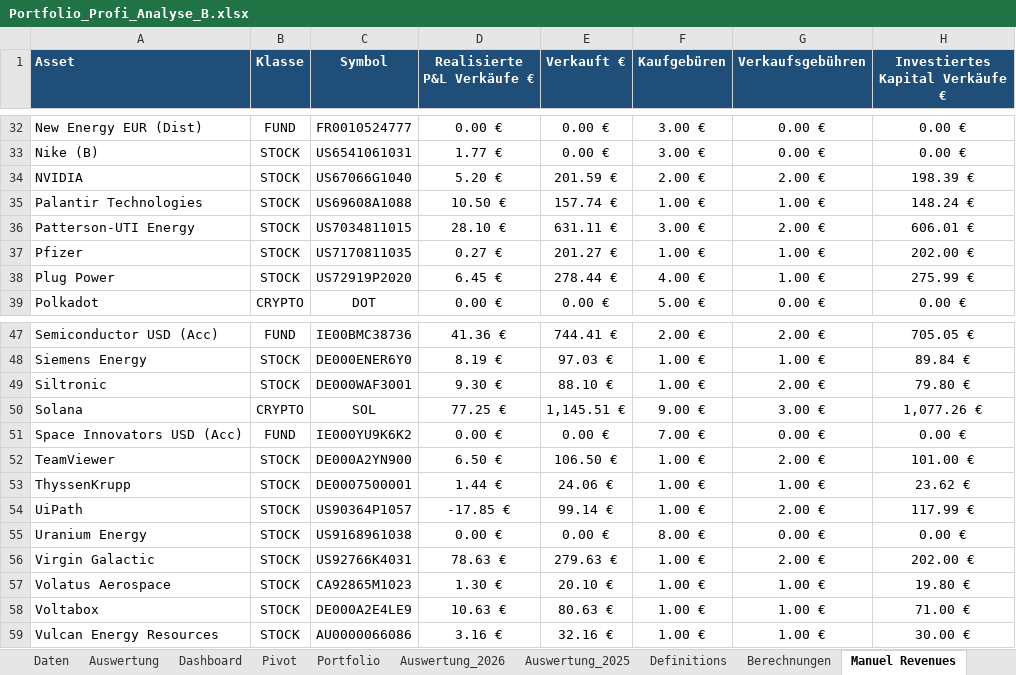
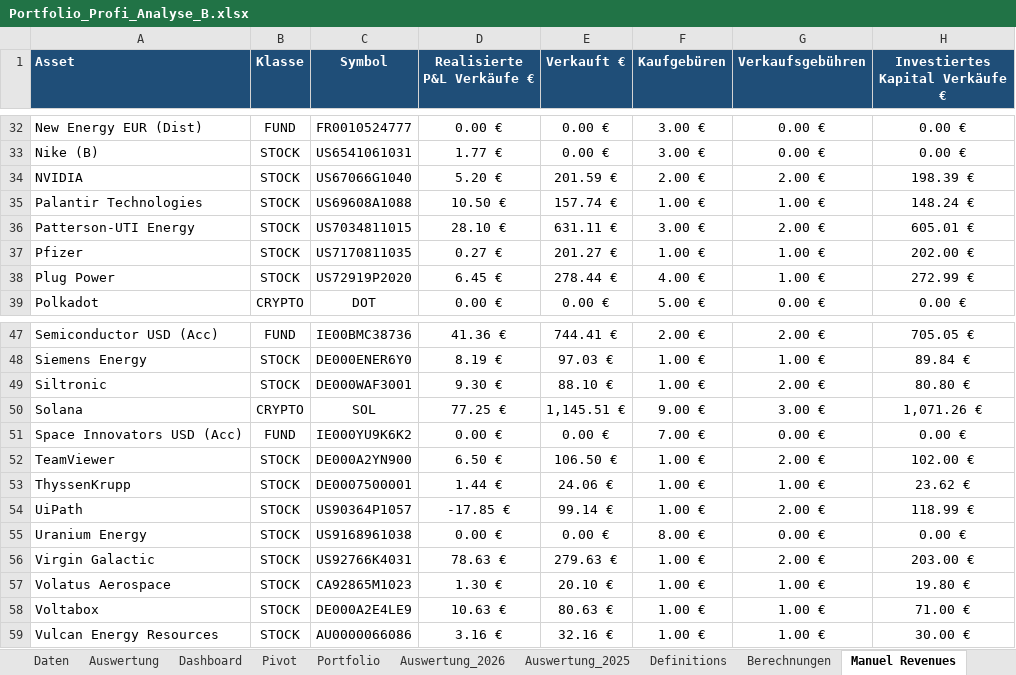
Before and after one commit to Romeofta/Portfolio_Excel, an Excel workbook: Auswertung/Portfolio_Profi_Analyse_B.xlsx, sheet Manuel Revenues, drawn as a sheet; only a part is shown, gaps mark what is left out; values as stored, in another font and other column widths than the file's, no borders; conditional formats not drawn; the diff covers the shown part only; the diff names each change by its address in the sheet, - before the commit and + after, or states it on an @@ line.

Commit message:
Changes in der formel manuel done

```diff
--- a/Auswertung/Portfolio_Profi_Analyse_B.xlsx (sheet Manuel Revenues)
+++ b/Auswertung/Portfolio_Profi_Analyse_B.xlsx (sheet Manuel Revenues)
-H36 (Investiertes Kapital Verkäufe €): 606.01 €
+H36 (Investiertes Kapital Verkäufe €): 605.01 €
-H38 (Investiertes Kapital Verkäufe €): 275.99 €
+H38 (Investiertes Kapital Verkäufe €): 272.99 €
-H49 (Investiertes Kapital Verkäufe €): 79.80 €
+H49 (Investiertes Kapital Verkäufe €): 80.80 €
-H50 (Investiertes Kapital Verkäufe €): 1,077.26 €
+H50 (Investiertes Kapital Verkäufe €): 1,071.26 €
-H52 (Investiertes Kapital Verkäufe €): 101.00 €
+H52 (Investiertes Kapital Verkäufe €): 102.00 €
-H54 (Investiertes Kapital Verkäufe €): 117.99 €
+H54 (Investiertes Kapital Verkäufe €): 118.99 €
-H56 (Investiertes Kapital Verkäufe €): 202.00 €
+H56 (Investiertes Kapital Verkäufe €): 203.00 €
```
Also changed, not shown: 15 edited cells elsewhere in this sheet, formulas that keep their value.
